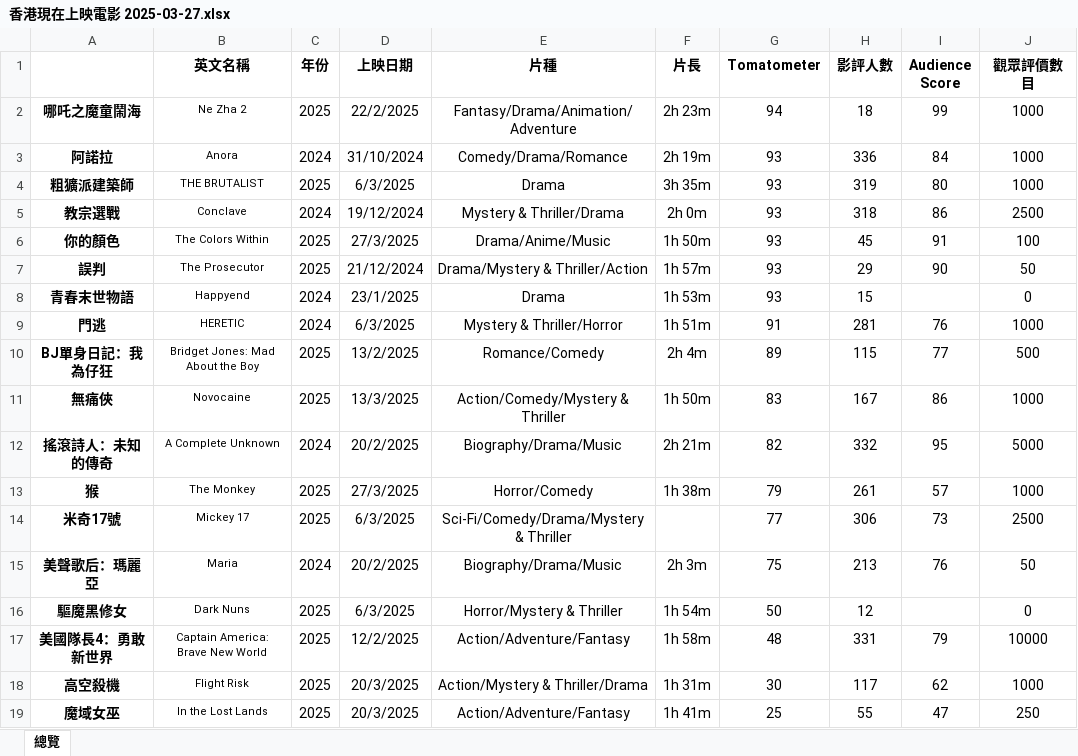
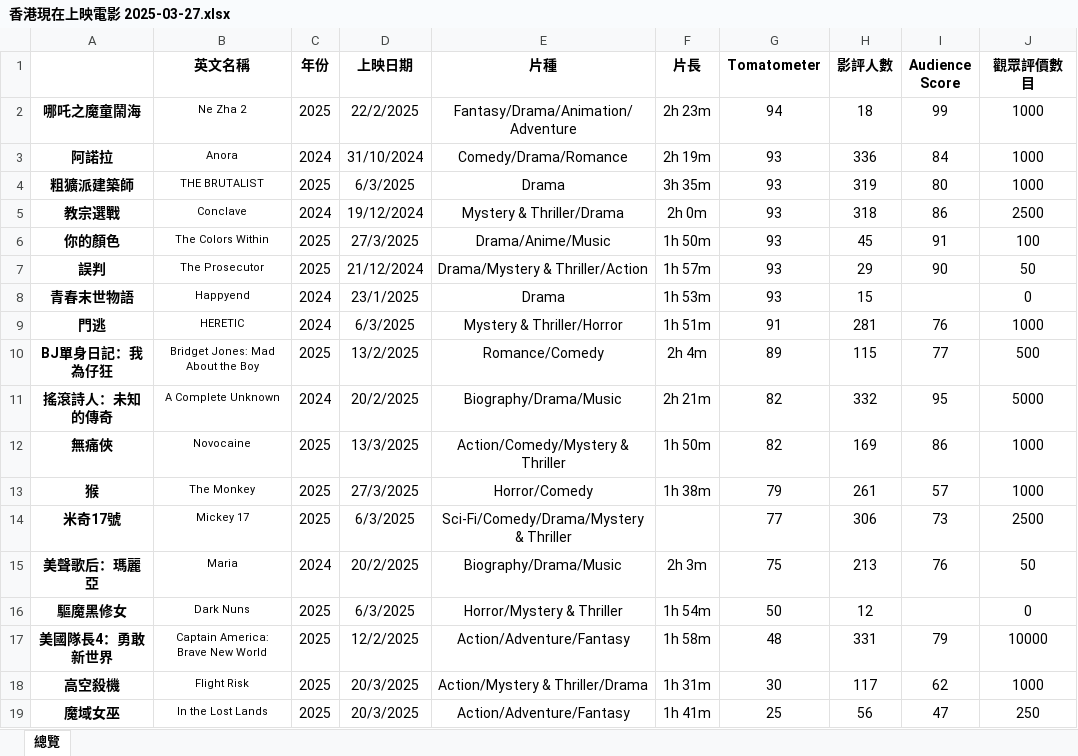
Before and after one commit to sparktsang/HKshowingpublic, an Excel workbook: 香港現在上映電影 2025-03-27.xlsx, sheet 總覽, drawn as a sheet; values as stored, in another font and other column widths than the file's, no borders; removed rows and columns are numbered as before the commit, all else as after; the diff names each change by its address in the sheet, - before the commit and + after, or states it on an @@ line.

```diff
--- a/香港現在上映電影 2025-03-27.xlsx (sheet 總覽)
+++ b/香港現在上映電影 2025-03-27.xlsx (sheet 總覽)
-row 11: 無痛俠 | Novocaine | 2025 | 13/3/2025 | Action/Comedy/Mystery & Thriller | 1h 50m | 83 | 167 | 86 | 1000
+row 12: 無痛俠 | Novocaine | 2025 | 13/3/2025 | Action/Comedy/Mystery & Thriller | 1h 50m | 82 | 169 | 86 | 1000
-H19 (影評人數): 55
+H19 (影評人數): 56
```
Also changed, not shown: 1 other file.
